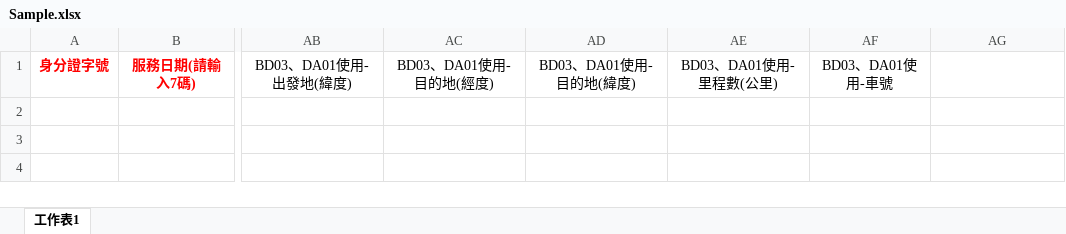
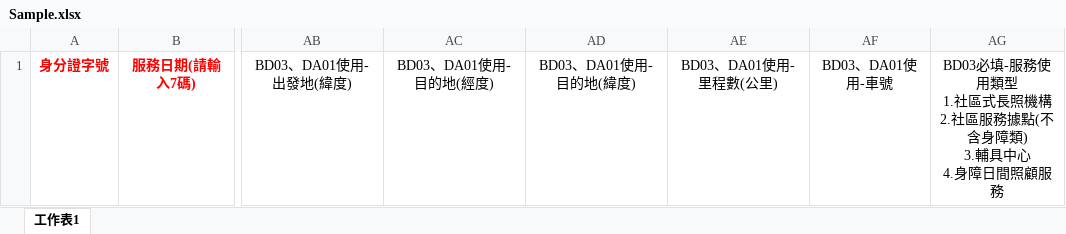
Before and after one commit to a253844/demo-python, an Excel workbook: python-DataTransaction/Sample.xlsx, sheet 工作表1, drawn as a sheet; only a part is shown, gaps mark what is left out; values as stored, in another font and other column widths than the file's, no borders; ↵ is a line break in a cell; the diff names each change by its address in the sheet, - before the commit and + after, or states it on an @@ line.

```diff
--- a/python-DataTransaction/Sample.xlsx (sheet 工作表1)
+++ b/python-DataTransaction/Sample.xlsx (sheet 工作表1)
-AG1: (empty)
+AG1: BD03必填-服務使用類型 ↵ 1.社區式長照機構 ↵ 2.社區服務據點(不含身障類) ↵ 3.輔具中心 ↵ 4.身障日間照顧服務
```
Also changed, not shown: 1 other file.
